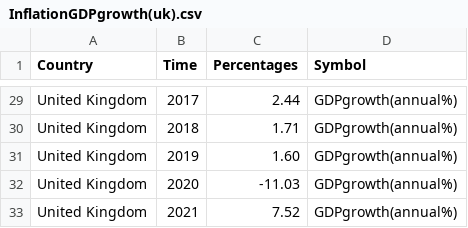
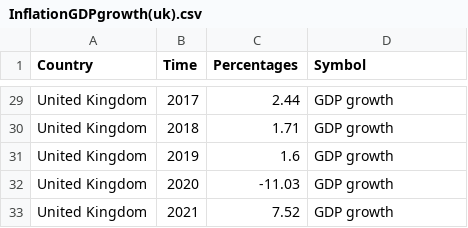
Before and after one commit to nikiconst/nikiconst.github.io, a CSV file: InflationGDPgrowth(uk).csv, drawn as a sheet; only a part is shown, gaps mark what is left out; the diff covers the shown part only; the diff names each change by its address in the sheet, - before the commit and + after, or states it on an @@ line.

```diff
--- a/InflationGDPgrowth(uk).csv
+++ b/InflationGDPgrowth(uk).csv
-D29:D33 (Symbol): GDPgrowth(annual%)
+D29:D33 (Symbol): GDP growth
-C31 (Percentages): 1.60
+C31 (Percentages): 1.6
```
Also changed, not shown: 28 edited cells elsewhere in this file.
